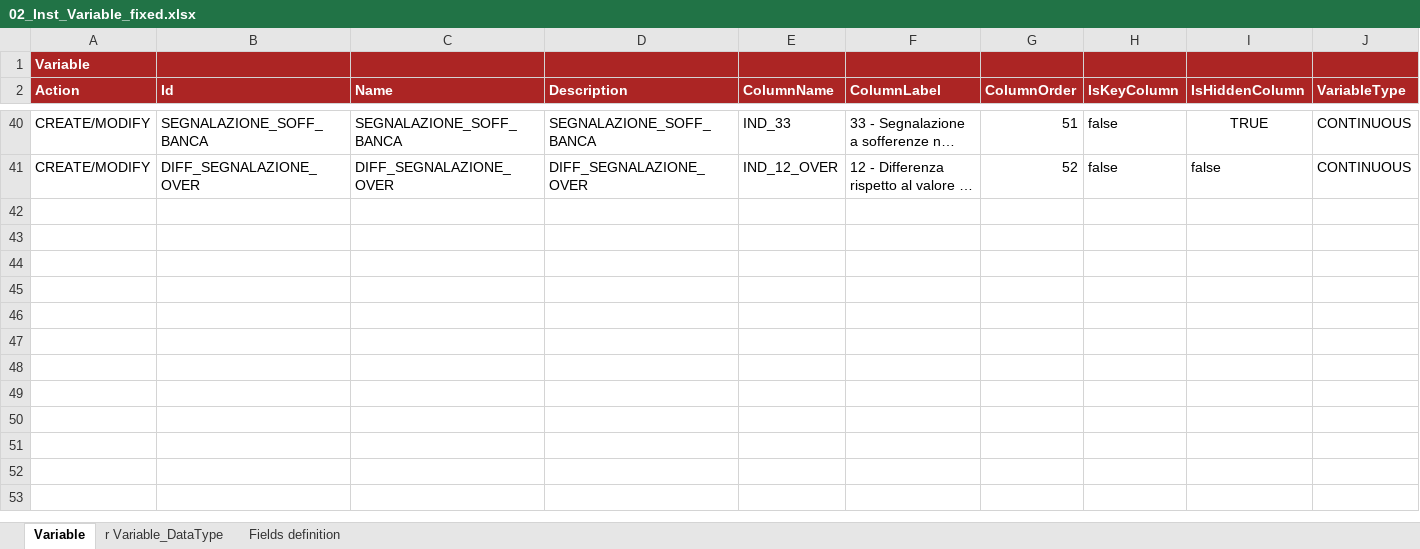
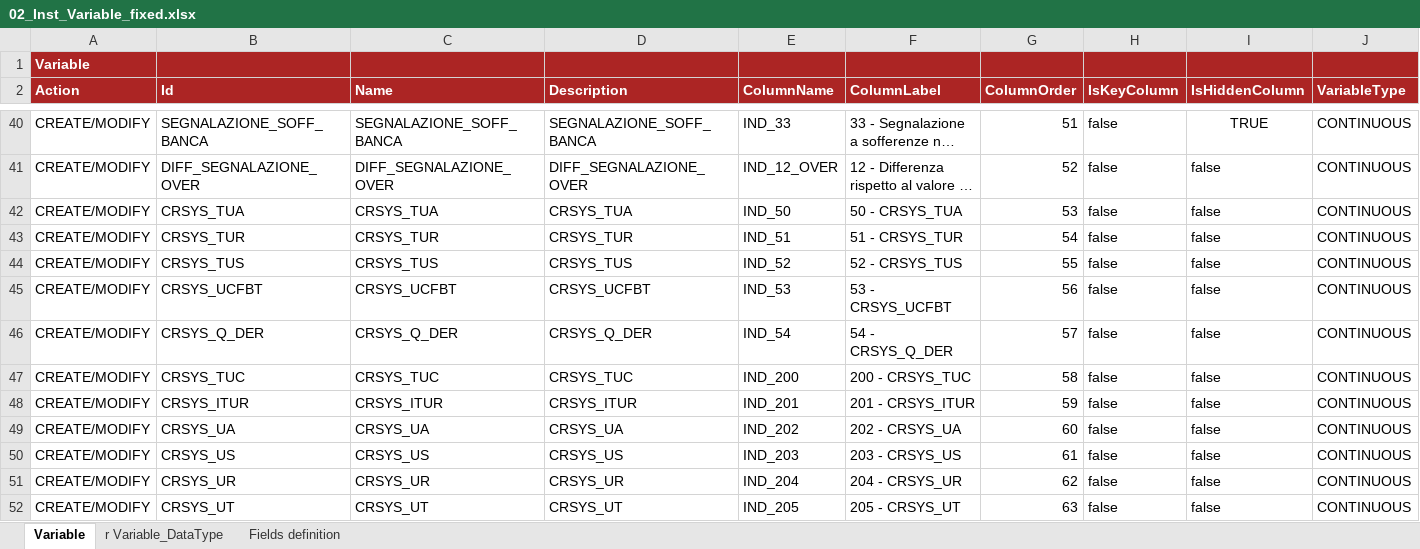
Before and after one commit to cybertop35/intelliJConf, an Excel workbook: earlywarning-pom/earlywarning-config/src/baf-instances/02_Inst_Variable_fixed.xlsx, sheet Variable, drawn as a sheet; only a part is shown, gaps mark what is left out; long unchanged cells end in …; values as stored, in another font and other column widths than the file's, no borders; charts and pictures not drawn; rows hold the shown columns only; the diff names each change by its address in the sheet, - before the commit and + after, or states it on an @@ line.

```diff
--- a/earlywarning-pom/earlywarning-config/src/baf-instances/02_Inst_Variable_fixed.xlsx (sheet Variable)
+++ b/earlywarning-pom/earlywarning-config/src/baf-instances/02_Inst_Variable_fixed.xlsx (sheet Variable)
+row 42: CREATE/MODIFY | CRSYS_TUA | CRSYS_TUA | CRSYS_TUA | IND_50 | 50 - CRSYS_TUA | 53 | false | false | CONTINUOUS
+row 43: CREATE/MODIFY | CRSYS_TUR | CRSYS_TUR | CRSYS_TUR | IND_51 | 51 - CRSYS_TUR | 54 | false | false | CONTINUOUS
+row 44: CREATE/MODIFY | CRSYS_TUS | CRSYS_TUS | CRSYS_TUS | IND_52 | 52 - CRSYS_TUS | 55 | false | false | CONTINUOUS
+row 45: CREATE/MODIFY | CRSYS_UCFBT | CRSYS_UCFBT | CRSYS_UCFBT | IND_53 | 53 - CRSYS_UCFBT | 56 | false | false | CONTINUOUS
+row 46: CREATE/MODIFY | CRSYS_Q_DER | CRSYS_Q_DER | CRSYS_Q_DER | IND_54 | 54 - CRSYS_Q_DER | 57 | false | false | CONTINUOUS
+row 47: CREATE/MODIFY | CRSYS_TUC | CRSYS_TUC | CRSYS_TUC | IND_200 | 200 - CRSYS_TUC | 58 | false | false | CONTINUOUS
+row 48: CREATE/MODIFY | CRSYS_ITUR | CRSYS_ITUR | CRSYS_ITUR | IND_201 | 201 - CRSYS_ITUR | 59 | false | false | CONTINUOUS
+row 49: CREATE/MODIFY | CRSYS_UA | CRSYS_UA | CRSYS_UA | IND_202 | 202 - CRSYS_UA | 60 | false | false | CONTINUOUS
+row 50: CREATE/MODIFY | CRSYS_US | CRSYS_US | CRSYS_US | IND_203 | 203 - CRSYS_US | 61 | false | false | CONTINUOUS
+row 51: CREATE/MODIFY | CRSYS_UR | CRSYS_UR | CRSYS_UR | IND_204 | 204 - CRSYS_UR | 62 | false | false | CONTINUOUS
+row 52: CREATE/MODIFY | CRSYS_UT | CRSYS_UT | CRSYS_UT | IND_205 | 205 - CRSYS_UT | 63 | false | false | CONTINUOUS
```
Also changed, not shown: sheet r Variable_DataType, charts or pictures, earlywarning-pom/earlywarning-config/src/baf-configuration/07_LIB_EWS_IT/07_LibFormula.xlsx, earlywarning-pom/earlywarning-config/src/baf-instances/03_Inst_Analysis_Unit.xlsx, 1 other file.
